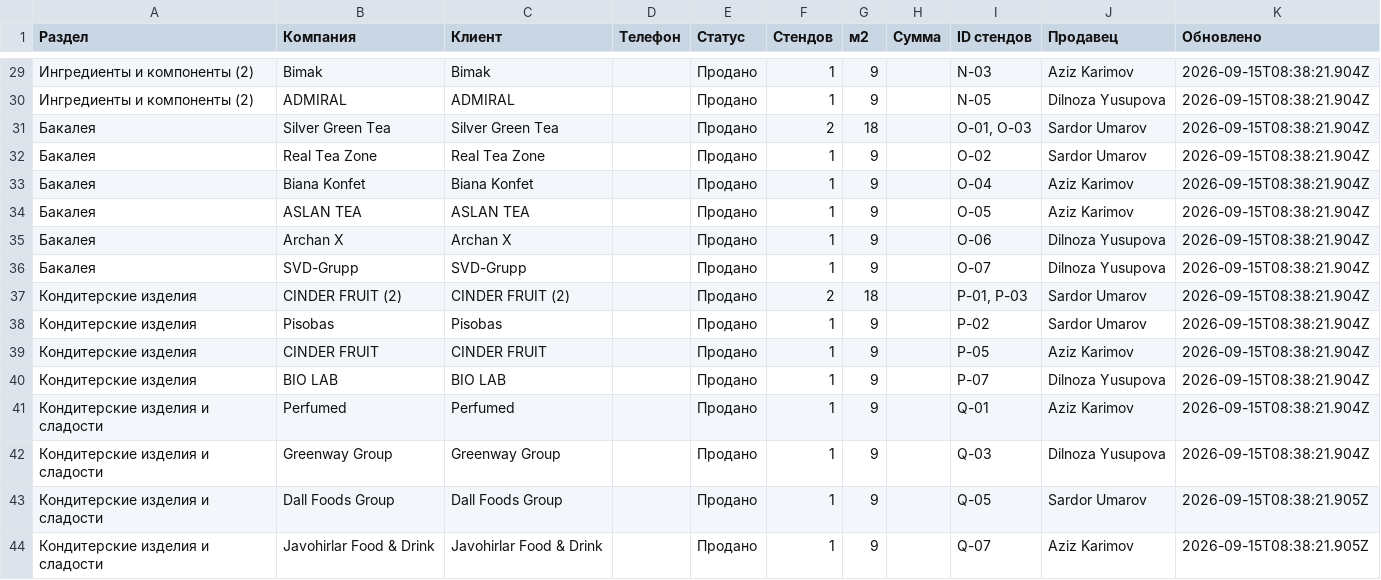
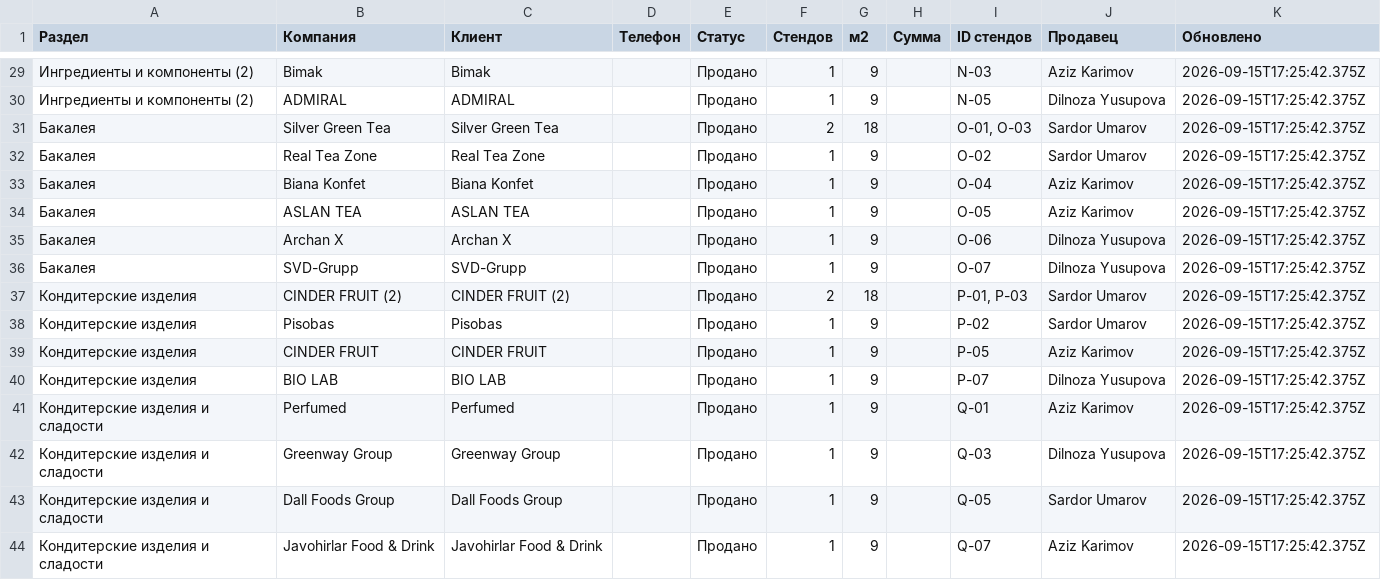
Before and after one commit to Elmun-Technologies/expo-map, a CSV file: exports/foodera-2026/04-компании.csv, drawn as a sheet; only a part is shown, gaps mark what is left out; the diff covers the shown part only.

```diff
--- a/exports/foodera-2026/04-компании.csv
+++ b/exports/foodera-2026/04-компании.csv
@@ -29,16 +29,16 @@
-"Ингредиенты и компоненты (2)";"Bimak";"Bimak";"";"Продано";"1";"9";"";"N-03";"Aziz Karimov";"2026-09-15T08:38:21.904Z"
-"Ингредиенты и компоненты (2)";"ADMIRAL";"ADMIRAL";"";"Продано";"1";"9";"";"N-05";"Dilnoza Yusupova";"2026-09-15T08:38:21.904Z"
-"Бакалея";"Silver Green Tea";"Silver Green Tea";"";"Продано";"2";"18";"";"O-01, O-03";"Sardor Umarov";"2026-09-15T08:38:21.904Z"
-"Бакалея";"Real Tea Zone";"Real Tea Zone";"";"Продано";"1";"9";"";"O-02";"Sardor Umarov";"2026-09-15T08:38:21.904Z"
-"Бакалея";"Biana Konfet";"Biana Konfet";"";"Продано";"1";"9";"";"O-04";"Aziz Karimov";"2026-09-15T08:38:21.904Z"
-"Бакалея";"ASLAN TEA";"ASLAN TEA";"";"Продано";"1";"9";"";"O-05";"Aziz Karimov";"2026-09-15T08:38:21.904Z"
-"Бакалея";"Archan X";"Archan X";"";"Продано";"1";"9";"";"O-06";"Dilnoza Yusupova";"2026-09-15T08:38:21.904Z"
-"Бакалея";"SVD-Grupp";"SVD-Grupp";"";"Продано";"1";"9";"";"O-07";"Dilnoza Yusupova";"2026-09-15T08:38:21.904Z"
-"Кондитерские изделия";"CINDER FRUIT (2)";"CINDER FRUIT (2)";"";"Продано";"2";"18";"";"P-01, P-03";"Sardor Umarov";"2026-09-15T08:38:21.904Z"
-"Кондитерские изделия";"Pisobas";"Pisobas";"";"Продано";"1";"9";"";"P-02";"Sardor Umarov";"2026-09-15T08:38:21.904Z"
-"Кондитерские изделия";"CINDER FRUIT";"CINDER FRUIT";"";"Продано";"1";"9";"";"P-05";"Aziz Karimov";"2026-09-15T08:38:21.904Z"
-"Кондитерские изделия";"BIO LAB";"BIO LAB";"";"Продано";"1";"9";"";"P-07";"Dilnoza Yusupova";"2026-09-15T08:38:21.904Z"
-"Кондитерские изделия и сладости";"Perfumed";"Perfumed";"";"Продано";"1";"9";"";"Q-01";"Aziz Karimov";"2026-09-15T08:38:21.904Z"
-"Кондитерские изделия и сладости";"Greenway Group";"Greenway Group";"";"Продано";"1";"9";"";"Q-03";"Dilnoza Yusupova";"2026-09-15T08:38:21.904Z"
-"Кондитерские изделия и сладости";"Dall Foods Group";"Dall Foods Group";"";"Продано";"1";"9";"";"Q-05";"Sardor Umarov";"2026-09-15T08:38:21.905Z"
-"Кондитерские изделия и сладости";"Javohirlar Food & Drink";"Javohirlar Food & Drink";"";"Продано";"1";"9";"";"Q-07";"Aziz Karimov";"2026-09-15T08:38:21.905Z"
+"Ингредиенты и компоненты (2)";"Bimak";"Bimak";"";"Продано";"1";"9";"";"N-03";"Aziz Karimov";"2026-09-15T17:25:42.375Z"
+"Ингредиенты и компоненты (2)";"ADMIRAL";"ADMIRAL";"";"Продано";"1";"9";"";"N-05";"Dilnoza Yusupova";"2026-09-15T17:25:42.375Z"
+"Бакалея";"Silver Green Tea";"Silver Green Tea";"";"Продано";"2";"18";"";"O-01, O-03";"Sardor Umarov";"2026-09-15T17:25:42.375Z"
+"Бакалея";"Real Tea Zone";"Real Tea Zone";"";"Продано";"1";"9";"";"O-02";"Sardor Umarov";"2026-09-15T17:25:42.375Z"
+"Бакалея";"Biana Konfet";"Biana Konfet";"";"Продано";"1";"9";"";"O-04";"Aziz Karimov";"2026-09-15T17:25:42.375Z"
+"Бакалея";"ASLAN TEA";"ASLAN TEA";"";"Продано";"1";"9";"";"O-05";"Aziz Karimov";"2026-09-15T17:25:42.375Z"
+"Бакалея";"Archan X";"Archan X";"";"Продано";"1";"9";"";"O-06";"Dilnoza Yusupova";"2026-09-15T17:25:42.375Z"
+"Бакалея";"SVD-Grupp";"SVD-Grupp";"";"Продано";"1";"9";"";"O-07";"Dilnoza Yusupova";"2026-09-15T17:25:42.375Z"
+"Кондитерские изделия";"CINDER FRUIT (2)";"CINDER FRUIT (2)";"";"Продано";"2";"18";"";"P-01, P-03";"Sardor Umarov";"2026-09-15T17:25:42.375Z"
+"Кондитерские изделия";"Pisobas";"Pisobas";"";"Продано";"1";"9";"";"P-02";"Sardor Umarov";"2026-09-15T17:25:42.375Z"
+"Кондитерские изделия";"CINDER FRUIT";"CINDER FRUIT";"";"Продано";"1";"9";"";"P-05";"Aziz Karimov";"2026-09-15T17:25:42.375Z"
+"Кондитерские изделия";"BIO LAB";"BIO LAB";"";"Продано";"1";"9";"";"P-07";"Dilnoza Yusupova";"2026-09-15T17:25:42.375Z"
+"Кондитерские изделия и сладости";"Perfumed";"Perfumed";"";"Продано";"1";"9";"";"Q-01";"Aziz Karimov";"2026-09-15T17:25:42.375Z"
+"Кондитерские изделия и сладости";"Greenway Group";"Greenway Group";"";"Продано";"1";"9";"";"Q-03";"Dilnoza Yusupova";"2026-09-15T17:25:42.375Z"
+"Кондитерские изделия и сладости";"Dall Foods Group";"Dall Foods Group";"";"Продано";"1";"9";"";"Q-05";"Sardor Umarov";"2026-09-15T17:25:42.375Z"
+"Кондитерские изделия и сладости";"Javohirlar Food & Drink";"Javohirlar Food & Drink";"";"Продано";"1";"9";"";"Q-07";"Aziz Karimov";"2026-09-15T17:25:42.375Z"
```
Also changed, not shown: 27 edited cells elsewhere in this file, 34 other files.
